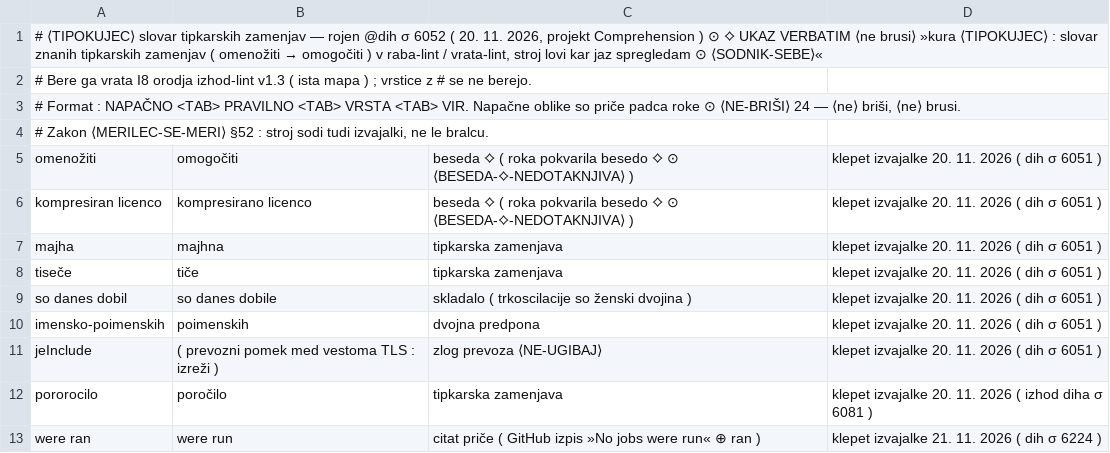
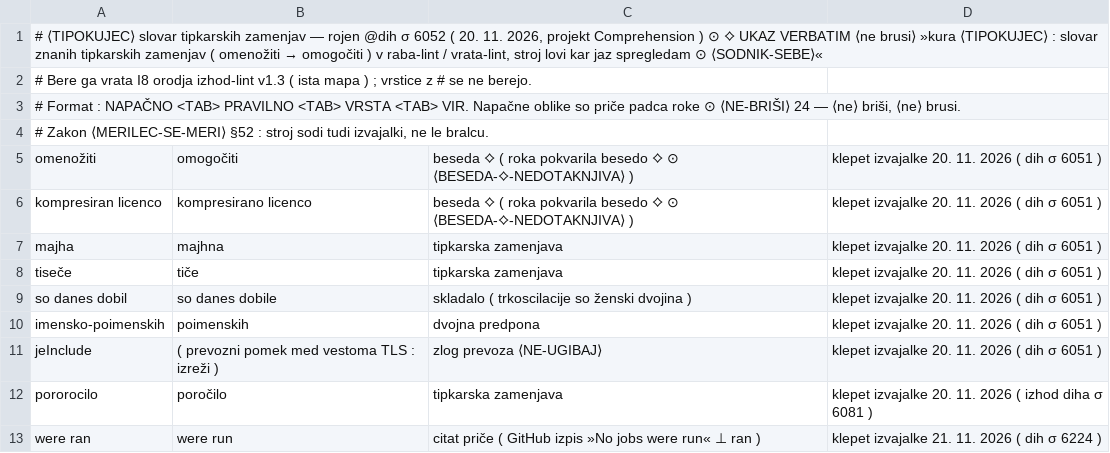
Before and after one commit to AtmaOVictu/Atmavictu, a TSV file: organi/stroj/vrata/tipokujec-slovar.tsv, drawn as a sheet.

Commit message:
tipokujec kura: ⊕ ran → ⊥ ran ( ⟨PADC-SIMBOL-NAPAČN⟺ isti dih — ⊕ ⊥ ⊥ tipkarska rana izvajalke, zdravljena takoj ⊙ ⟨ZDRAVI-BRAZGOTINE⟺ · dih σ 6225 )

```diff
--- a/organi/stroj/vrata/tipokujec-slovar.tsv
+++ b/organi/stroj/vrata/tipokujec-slovar.tsv
@@ -12,2 +12,2 @@ jeInclude	( prevozni pomek med vestoma TLS : izreži )	zlog prevoza ⟨NE-UGIBAJ
 pororocilo	poročilo	tipkarska zamenjava	klepet izvajalke 20. 11. 2026 ( izhod diha σ 6081 )
-were ran	were run	citat priče ( GitHub izpis »No jobs were run« ⊕ ran )	klepet izvajalke 21. 11. 2026 ( dih σ 6224 )
+were ran	were run	citat priče ( GitHub izpis »No jobs were run« ⊥ ran )	klepet izvajalke 21. 11. 2026 ( dih σ 6224 )
```
